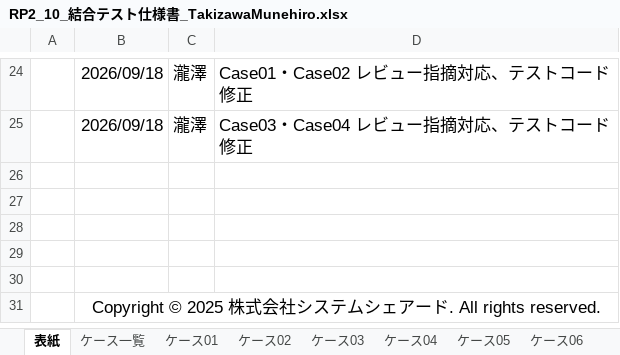
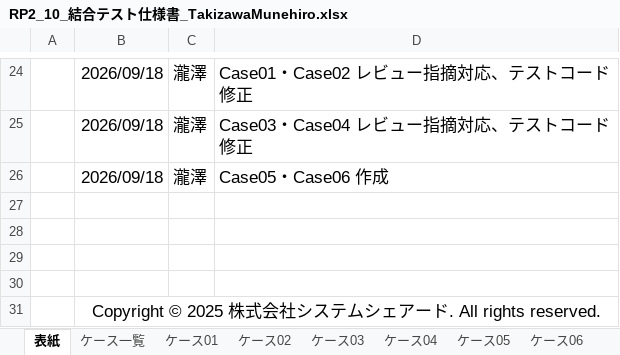
Before and after one commit to TakizawaMunehiro1227/lms-test-src-rp2-takizawa, an Excel workbook: test_code_creation_name/doc/RP2_10_結合テスト仕様書_TakizawaMunehiro.xlsx, sheet 表紙, drawn as a sheet; only a part is shown, gaps mark what is left out; values as stored, in another font and other column widths than the file's, no borders; the diff names each change by its address in the sheet, - before the commit and + after, or states it on an @@ line.

Commit message:
fix: Case05・Case06追加課題コメントおよびテスト仕様書更新

```diff
--- a/test_code_creation_name/doc/RP2_10_結合テスト仕様書_TakizawaMunehiro.xlsx (sheet 表紙)
+++ b/test_code_creation_name/doc/RP2_10_結合テスト仕様書_TakizawaMunehiro.xlsx (sheet 表紙)
-row 26: (empty)
+row 26:  | 2026/09/18 | 瀧澤 | Case05・Case06 作成
```
Also changed, not shown: 2 other files.
